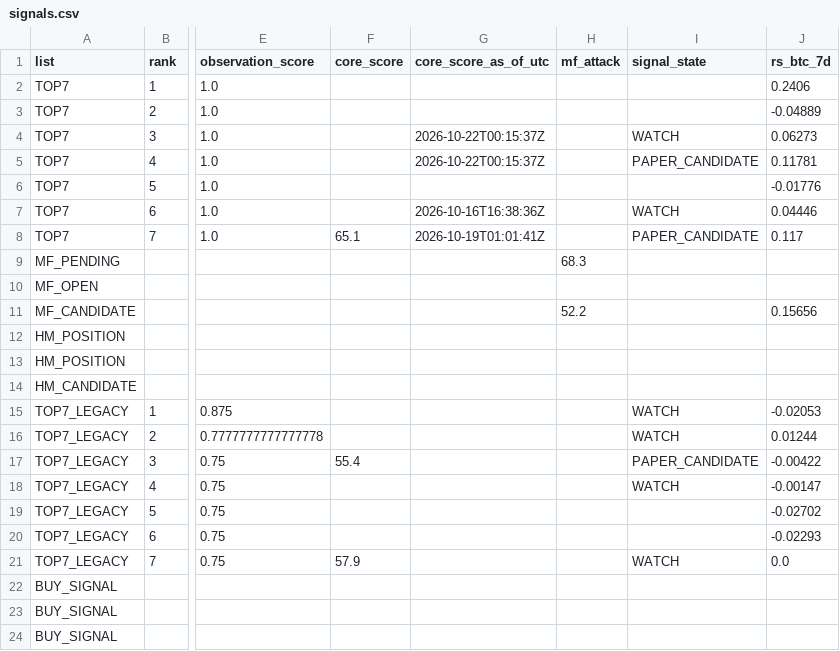
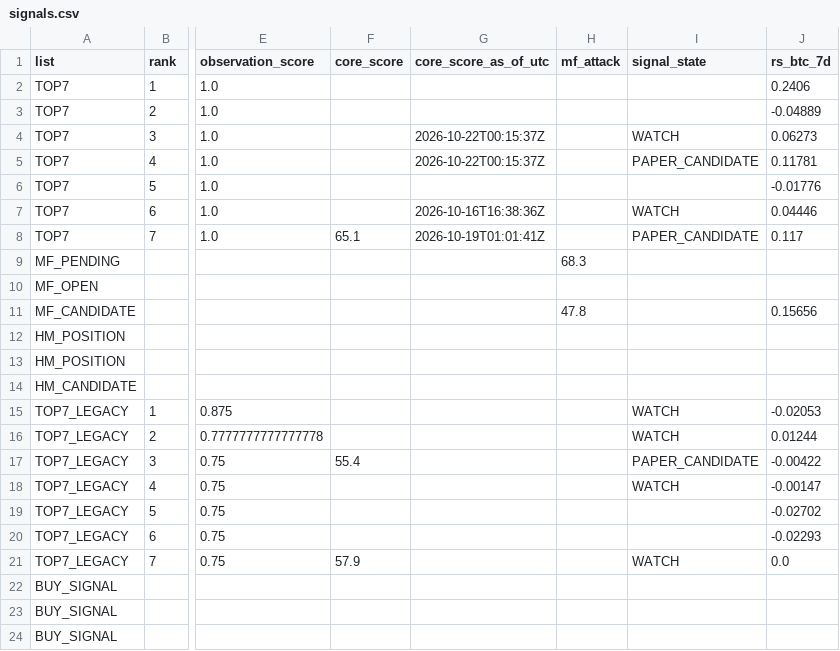
Before and after one commit to fu5202ture-beep/cqs-dashboard, a CSV file: signals.csv, drawn as a sheet; only a part is shown, gaps mark what is left out; the diff names each change by its address in the sheet, - before the commit and + after, or states it on an @@ line.

```diff
--- a/signals.csv
+++ b/signals.csv
-H11 (mf_attack): 52.2
+H11 (mf_attack): 47.8
```
Also changed, not shown: 2 other files.
